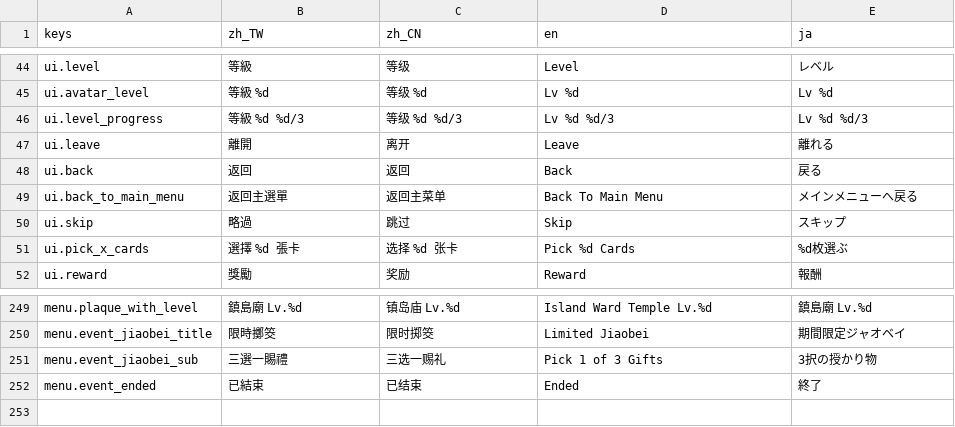
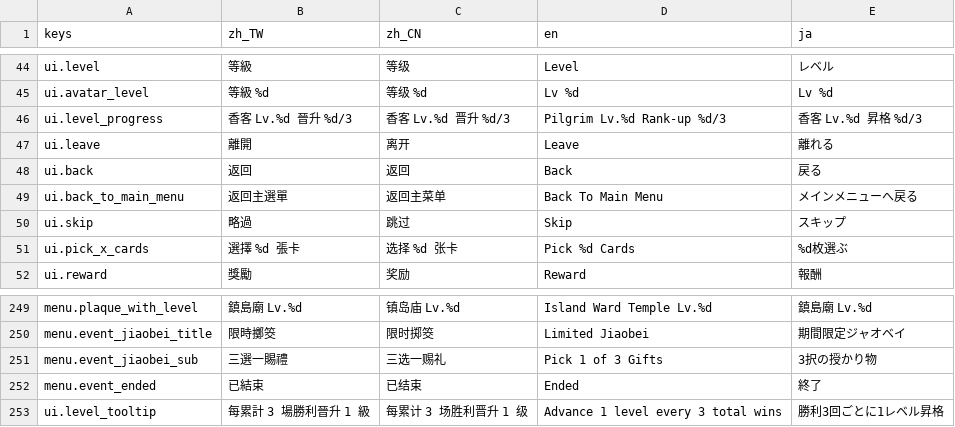
Before and after one commit to kiresakura/Chronicles-of-the-Island-Ward, a CSV file: assets/translations/cotiw_main.csv, drawn as a sheet; only a part is shown, gaps mark what is left out.

```diff
--- a/assets/translations/cotiw_main.csv
+++ b/assets/translations/cotiw_main.csv
@@ -45,3 +45,3 @@ ui.level,等級,等级,Level,レベル
 ui.avatar_level,等級 %d,等级 %d,Lv %d,Lv %d
-ui.level_progress,等級 %d　%d/3,等级 %d　%d/3,Lv %d   %d/3,Lv %d   %d/3
+ui.level_progress,香客 Lv.%d　晉升 %d/3,香客 Lv.%d　晋升 %d/3,Pilgrim Lv.%d  Rank-up %d/3,香客 Lv.%d　昇格 %d/3
 ui.leave,離開,离开,Leave,離れる
@@ -292 +292,2 @@ menu.event_jiaobei_sub,三選一賜禮,三选一赐礼,Pick 1 of 3 Gifts,3択の
 menu.event_ended,已結束,已结束,Ended,終了
+ui.level_tooltip,每累計 3 場勝利晉升 1 級,每累计 3 场胜利晋升 1 级,Advance 1 level every 3 total wins,勝利3回ごとに1レベル昇格
```
Also changed, not shown: 5 other files.
